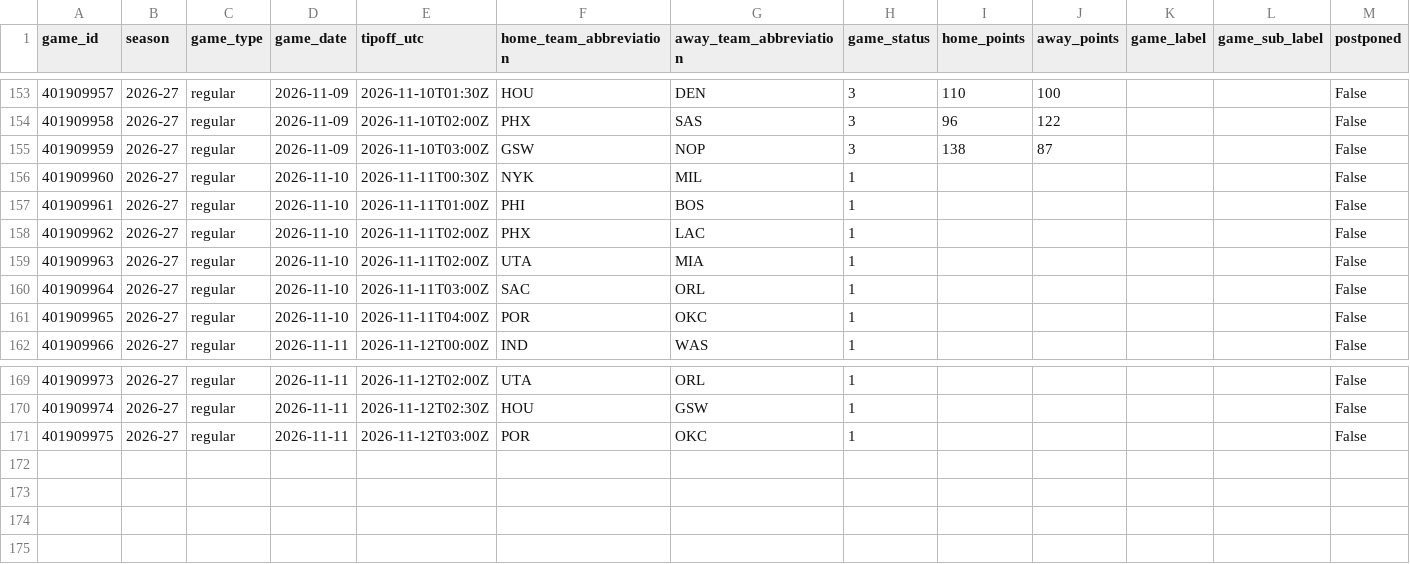
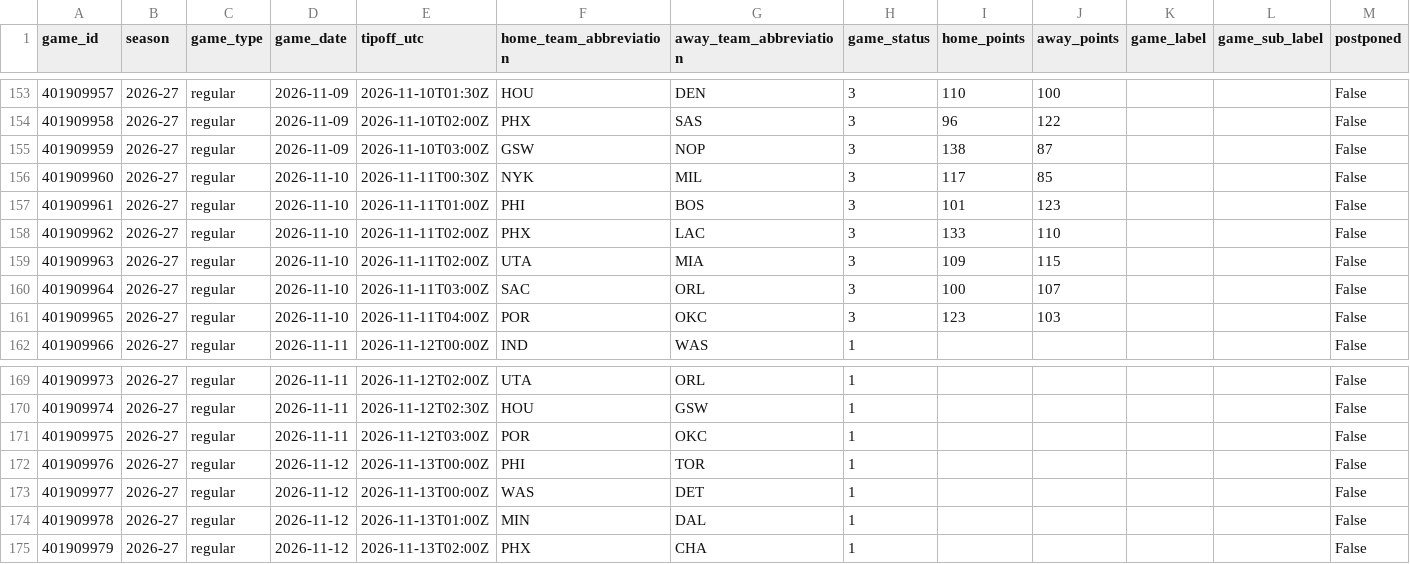
Before and after one commit to vladk-III/NBA, a CSV file: data/games.csv, drawn as a sheet; only a part is shown, gaps mark what is left out.

```diff
--- a/data/games.csv
+++ b/data/games.csv
@@ -155,8 +155,8 @@ game_id,season,game_type,game_date,tipoff_utc,home_team_abbreviation,away_team_a
 401909959,2026-27,regular,2026-11-09,2026-11-10T03:00Z,GSW,NOP,3,138,87,,,False
-401909960,2026-27,regular,2026-11-10,2026-11-11T00:30Z,NYK,MIL,1,,,,,False
-401909961,2026-27,regular,2026-11-10,2026-11-11T01:00Z,PHI,BOS,1,,,,,False
-401909962,2026-27,regular,2026-11-10,2026-11-11T02:00Z,PHX,LAC,1,,,,,False
-401909963,2026-27,regular,2026-11-10,2026-11-11T02:00Z,UTA,MIA,1,,,,,False
-401909964,2026-27,regular,2026-11-10,2026-11-11T03:00Z,SAC,ORL,1,,,,,False
-401909965,2026-27,regular,2026-11-10,2026-11-11T04:00Z,POR,OKC,1,,,,,False
+401909960,2026-27,regular,2026-11-10,2026-11-11T00:30Z,NYK,MIL,3,117,85,,,False
+401909961,2026-27,regular,2026-11-10,2026-11-11T01:00Z,PHI,BOS,3,101,123,,,False
+401909962,2026-27,regular,2026-11-10,2026-11-11T02:00Z,PHX,LAC,3,133,110,,,False
+401909963,2026-27,regular,2026-11-10,2026-11-11T02:00Z,UTA,MIA,3,109,115,,,False
+401909964,2026-27,regular,2026-11-10,2026-11-11T03:00Z,SAC,ORL,3,100,107,,,False
+401909965,2026-27,regular,2026-11-10,2026-11-11T04:00Z,POR,OKC,3,123,103,,,False
 401909966,2026-27,regular,2026-11-11,2026-11-12T00:00Z,IND,WAS,1,,,,,False
@@ -171 +171,5 @@ game_id,season,game_type,game_date,tipoff_utc,home_team_abbreviation,away_team_a
 401909975,2026-27,regular,2026-11-11,2026-11-12T03:00Z,POR,OKC,1,,,,,False
+401909976,2026-27,regular,2026-11-12,2026-11-13T00:00Z,PHI,TOR,1,,,,,False
+401909977,2026-27,regular,2026-11-12,2026-11-13T00:00Z,WAS,DET,1,,,,,False
+401909978,2026-27,regular,2026-11-12,2026-11-13T01:00Z,MIN,DAL,1,,,,,False
+401909979,2026-27,regular,2026-11-12,2026-11-13T02:00Z,PHX,CHA,1,,,,,False
```
Also changed, not shown: data/team_game_logs.csv, 2 other files.
